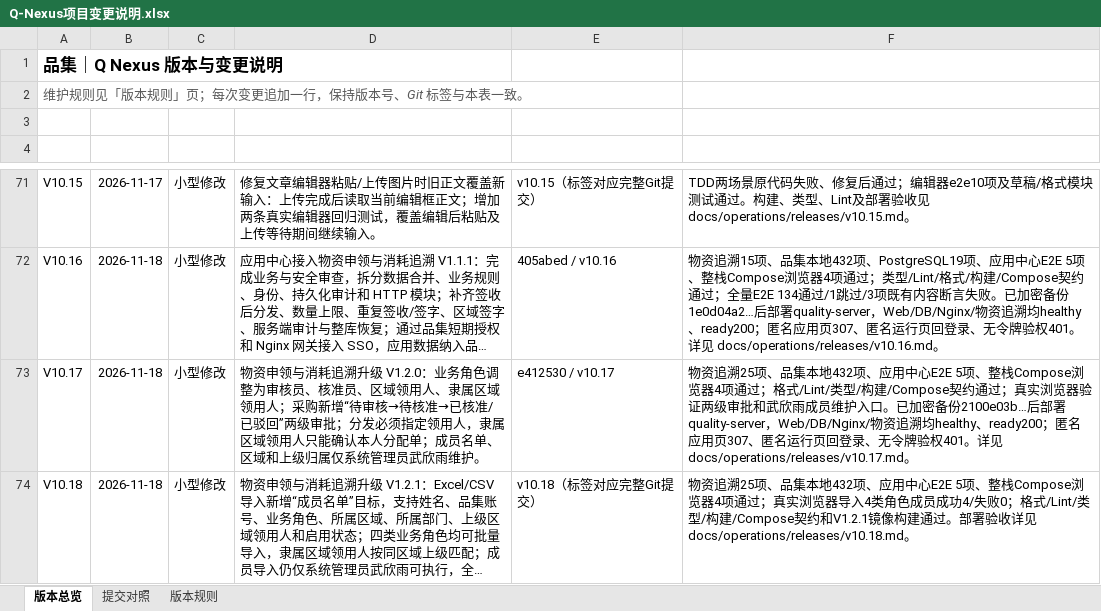
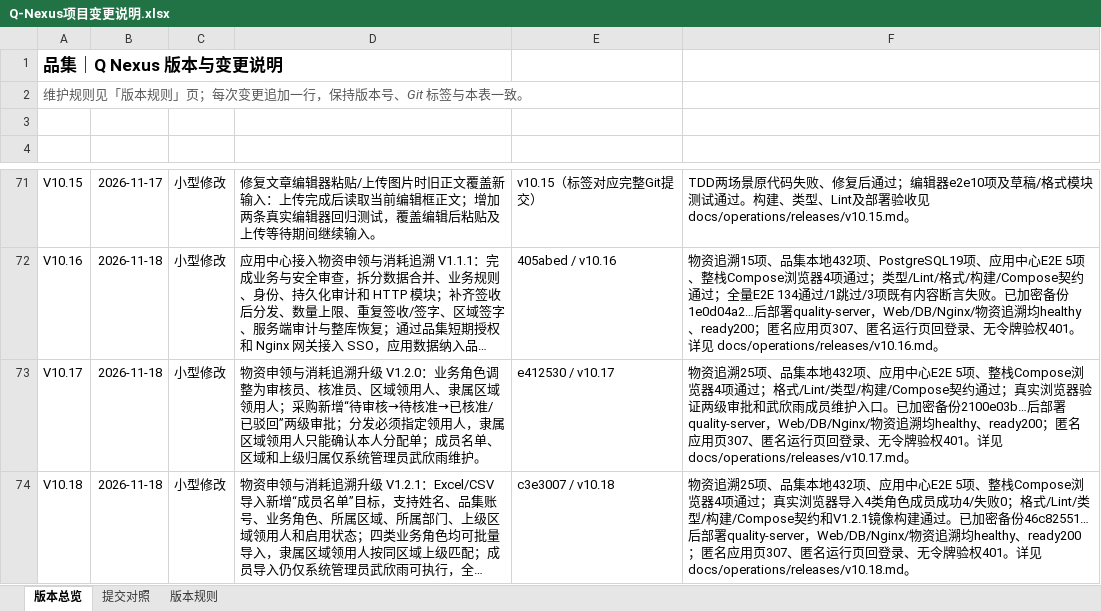
Before and after one commit to profundity-max/quality-homepage, an Excel workbook: Q-Nexus项目变更说明.xlsx, sheet 版本总览, drawn as a sheet; only a part is shown, gaps mark what is left out; long unchanged cells end in …; values as stored, in another font and other column widths than the file's, no borders; the diff names each change by its address in the sheet, - before the commit and + after, or states it on an @@ line.

```diff
--- a/Q-Nexus项目变更说明.xlsx (sheet 版本总览)
+++ b/Q-Nexus项目变更说明.xlsx (sheet 版本总览)
-E74 (关联提交): v10.18（标签对应完整Git提交）
+E74 (关联提交): c3e3007 / v10.18
-F74 (验收证据): …建通过。部署验收详见 docs/operations/releases/v10.18.md…
+F74 (验收证据): …建通过。已加密备份46c82551…后部署quality-server，Web/DB/Nginx/物资追溯均healthy、ready200；匿名应用页307、匿名运行页回登录、无令牌验权401。详见 docs/operations/releases/v10.18.md…
```
Also changed, not shown: 1 other file.
